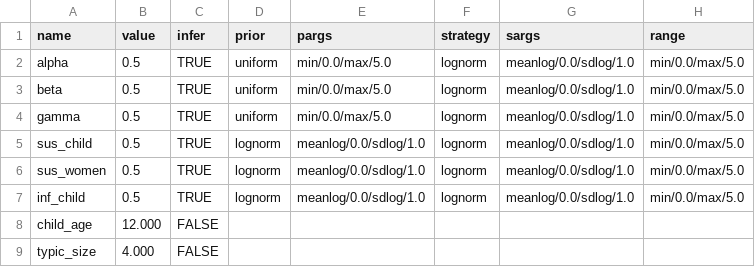
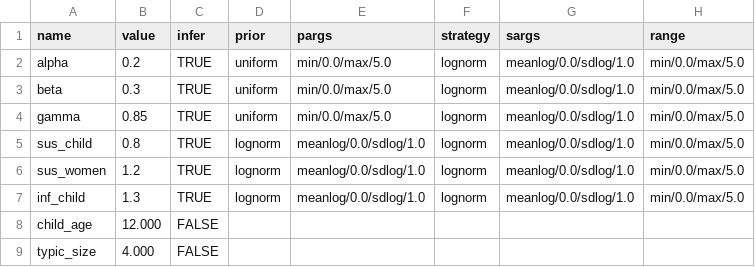
Before and after one commit to EvangelistaJulio/housepi, a CSV file: example/params.csv, drawn as a sheet.

```diff
--- a/example/params.csv
+++ b/example/params.csv
@@ -1,8 +1,8 @@
 name,value,infer,prior,pargs,strategy,sargs,range
-alpha,0.5,TRUE,uniform,min/0.0/max/5.0,lognorm,meanlog/0.0/sdlog/1.0,min/0.0/max/5.0
-beta,0.5,TRUE,uniform,min/0.0/max/5.0,lognorm,meanlog/0.0/sdlog/1.0,min/0.0/max/5.0
-gamma,0.5,TRUE,uniform,min/0.0/max/5.0,lognorm,meanlog/0.0/sdlog/1.0,min/0.0/max/5.0
-sus_child,0.5,TRUE,lognorm,meanlog/0.0/sdlog/1.0,lognorm,meanlog/0.0/sdlog/1.0,min/0.0/max/5.0
-sus_women,0.5,TRUE,lognorm,meanlog/0.0/sdlog/1.0,lognorm,meanlog/0.0/sdlog/1.0,min/0.0/max/5.0
-inf_child,0.5,TRUE,lognorm,meanlog/0.0/sdlog/1.0,lognorm,meanlog/0.0/sdlog/1.0,min/0.0/max/5.0
+alpha,0.2,TRUE,uniform,min/0.0/max/5.0,lognorm,meanlog/0.0/sdlog/1.0,min/0.0/max/5.0
+beta,0.3,TRUE,uniform,min/0.0/max/5.0,lognorm,meanlog/0.0/sdlog/1.0,min/0.0/max/5.0
+gamma,0.85,TRUE,uniform,min/0.0/max/5.0,lognorm,meanlog/0.0/sdlog/1.0,min/0.0/max/5.0
+sus_child,0.8,TRUE,lognorm,meanlog/0.0/sdlog/1.0,lognorm,meanlog/0.0/sdlog/1.0,min/0.0/max/5.0
+sus_women,1.2,TRUE,lognorm,meanlog/0.0/sdlog/1.0,lognorm,meanlog/0.0/sdlog/1.0,min/0.0/max/5.0
+inf_child,1.3,TRUE,lognorm,meanlog/0.0/sdlog/1.0,lognorm,meanlog/0.0/sdlog/1.0,min/0.0/max/5.0
 child_age,12.000,FALSE,,,,,
```
Also changed, not shown: 15 other files.
